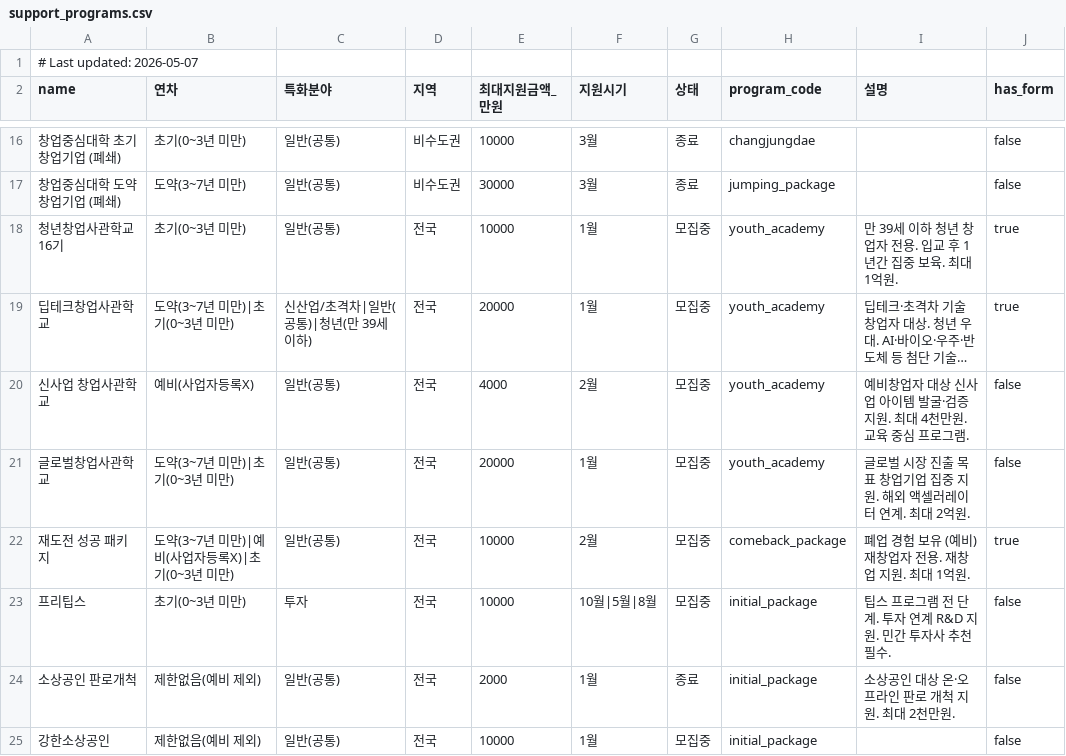
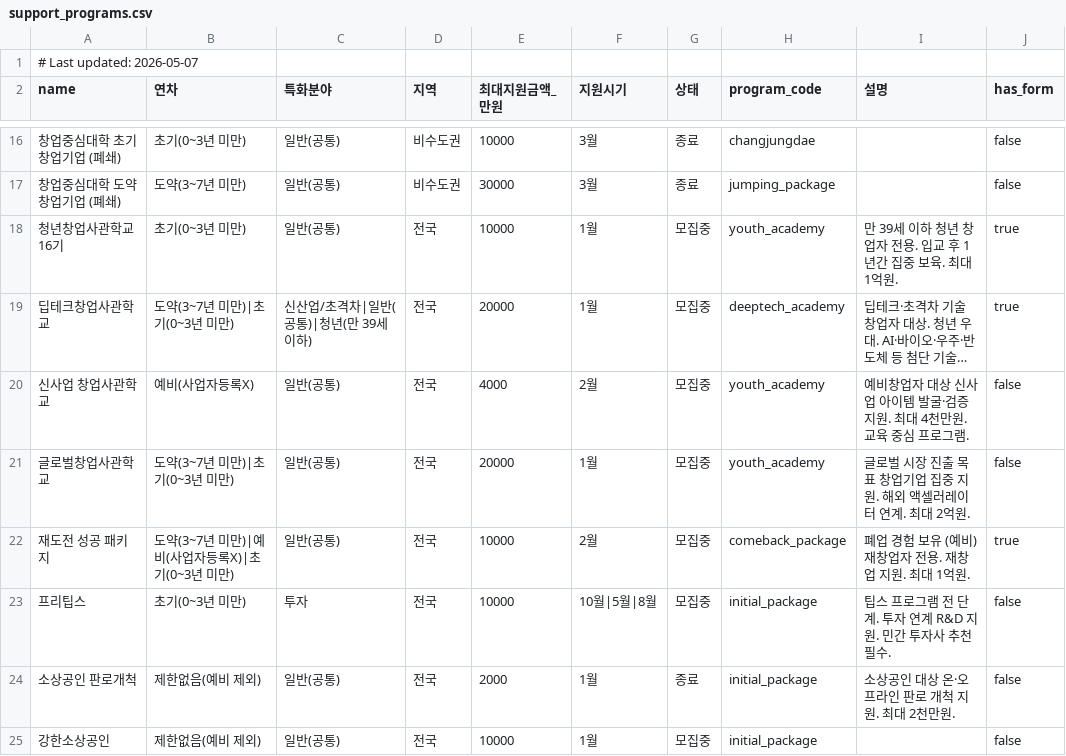
Before and after one commit to blancon0717-afk/bizplan-mvp, a CSV file: data/programs/support_programs.csv, drawn as a sheet; only a part is shown, gaps mark what is left out; long unchanged cells end in …; the diff names each change by its address in the sheet, - before the commit and + after, or states it on an @@ line.

Commit message:
fix: RubricScorePanel 제거, 툴팁 개선, 액션플랜 저장, 앵커 텍스트 기반 스크롤, 예시글 유지, 딥테크 program_code 수정

```diff
--- a/data/programs/support_programs.csv
+++ b/data/programs/support_programs.csv
-H19 (program_code): youth_academy
+H19 (program_code): deeptech_academy
```
Also changed, not shown: 6 other files.
